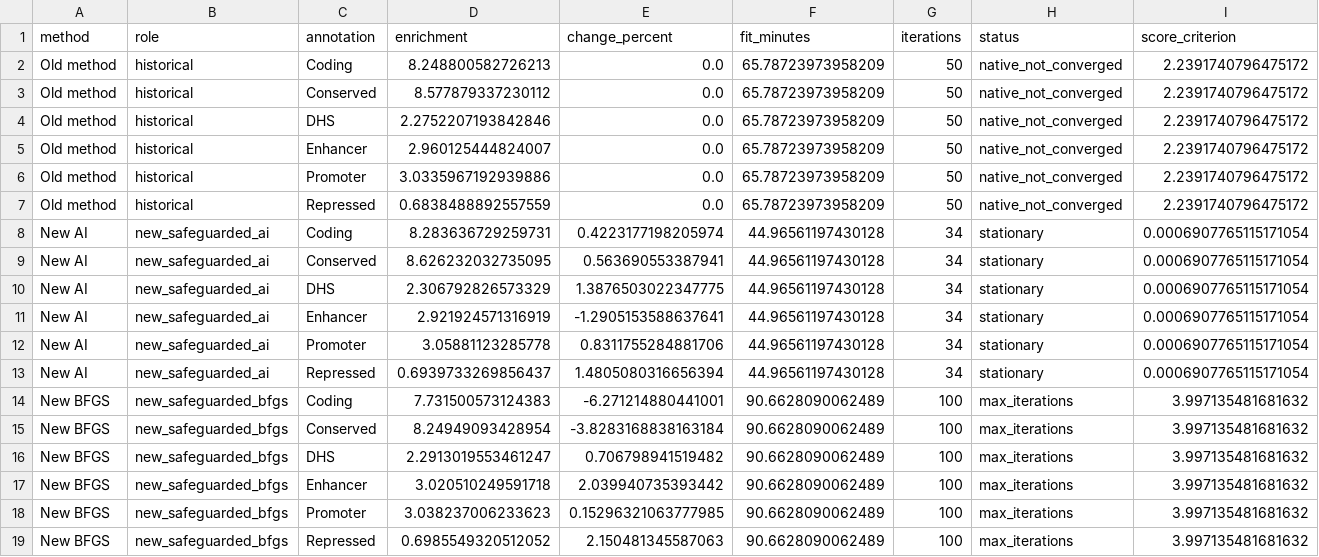
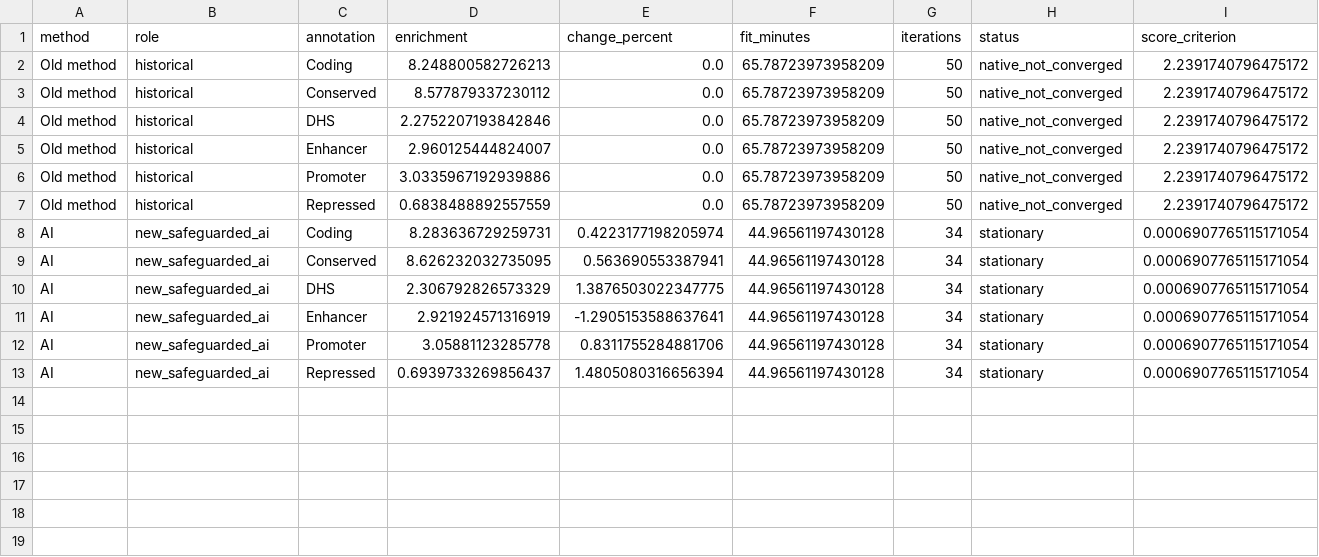
Before and after one commit to oclb/graphld, a TSV file: docs/methods/graphreml_optimization/safeguarded_comparison/matched_optimizer_figure_source.tsv, drawn as a sheet; only a part is shown; rows hold the shown columns only; the diff names each change by its address in the sheet, - before the commit and + after, or states it on an @@ line.

```diff
--- a/docs/methods/graphreml_optimization/safeguarded_comparison/matched_optimizer_figure_source.tsv
+++ b/docs/methods/graphreml_optimization/safeguarded_comparison/matched_optimizer_figure_source.tsv
-A8:A13 (method): New AI
+A8:A13 (method): AI
-row 14: New BFGS | new_safeguarded_bfgs | Coding | 7.731500573124383 | -6.271214880441001 | 90.6628090062489 | 100 | max_iterations | 3.997135481681632
-row 15: New BFGS | new_safeguarded_bfgs | Conserved | 8.24949093428954 | -3.8283168838163184 | 90.6628090062489 | 100 | max_iterations | 3.997135481681632
-row 16: New BFGS | new_safeguarded_bfgs | DHS | 2.2913019553461247 | 0.706798941519482 | 90.6628090062489 | 100 | max_iterations | 3.997135481681632
-row 17: New BFGS | new_safeguarded_bfgs | Enhancer | 3.020510249591718 | 2.039940735393442 | 90.6628090062489 | 100 | max_iterations | 3.997135481681632
-row 18: New BFGS | new_safeguarded_bfgs | Promoter | 3.038237006233623 | 0.15296321063777985 | 90.6628090062489 | 100 | max_iterations | 3.997135481681632
-row 19: New BFGS | new_safeguarded_bfgs | Repressed | 0.6985549320512052 | 2.150481345587063 | 90.6628090062489 | 100 | max_iterations | 3.997135481681632
```
Also changed, not shown: docs/methods/graphreml_optimization/safeguarded_comparison/matched_start_enrichment_estimates.tsv, docs/methods/graphreml_optimization/working_control_comparison/prior_native_enrichment_comparison.tsv, 14 other files.
